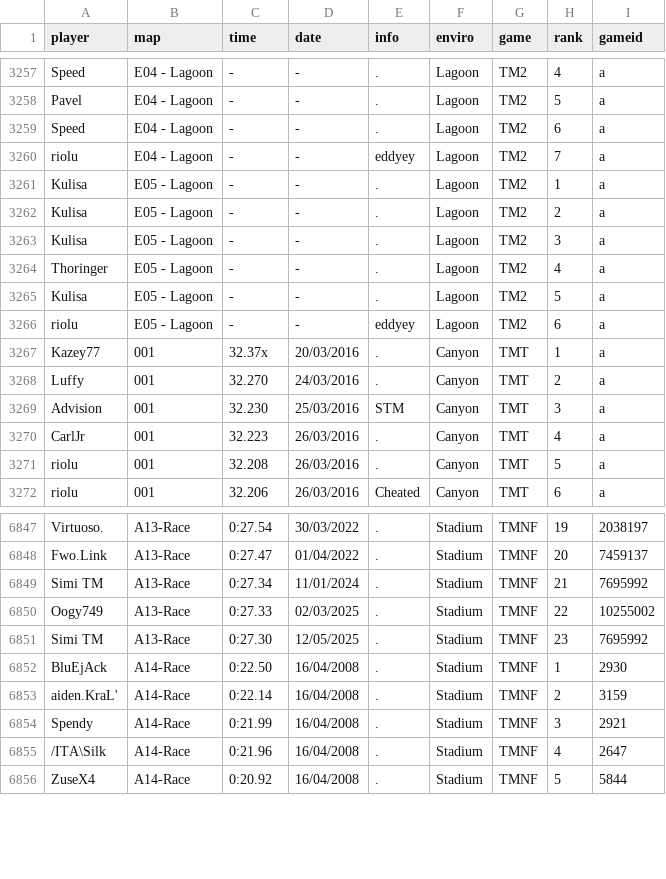
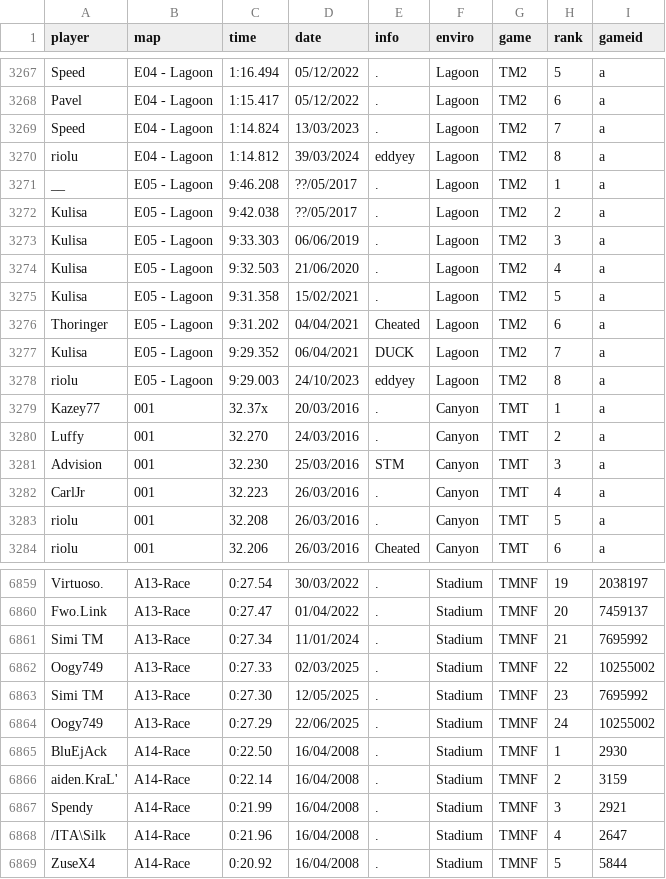
Before and after one commit to monheimx9/TWRC, a CSV file: data/WRDb.csv, drawn as a sheet; only a part is shown, gaps mark what is left out; addresses are those after the commit; the diff covers the shown part only; the diff names each change by its address in the sheet, - before the commit and + after, or states it on an @@ line.

```diff
--- a/data/WRDb.csv
+++ b/data/WRDb.csv
-C3267 (time): -
+C3267 (time): 1:16.494
-D3267:D3268 (date): -
+D3267:D3268 (date): 05/12/2022
-H3267 (rank): 4
+H3267 (rank): 5
-C3268 (time): -
+C3268 (time): 1:15.417
-H3268 (rank): 5
+H3268 (rank): 6
-C3269 (time): -
+C3269 (time): 1:14.824
-D3269 (date): -
+D3269 (date): 13/03/2023
-H3269 (rank): 6
+H3269 (rank): 7
-C3270 (time): -
+C3270 (time): 1:14.812
-D3270 (date): -
+D3270 (date): 39/03/2024
-H3270 (rank): 7
+H3270 (rank): 8
-A3271 (player): Kulisa
+A3271 (player): __
-C3271 (time): -
+C3271 (time): 9:46.208
-D3271:D3272 (date): -
+D3271:D3272 (date): ??/05/2017
-C3272 (time): -
+C3272 (time): 9:42.038
-C3273 (time): -
+C3273 (time): 9:33.303
-D3273 (date): -
+D3273 (date): 06/06/2019
-A3274 (player): Thoringer
+A3274 (player): Kulisa
-C3274 (time): -
+C3274 (time): 9:32.503
-D3274 (date): -
+D3274 (date): 21/06/2020
-C3275 (time): -
+C3275 (time): 9:31.358
-D3275 (date): -
+D3275 (date): 15/02/2021
+row 3276: Thoringer | E05 - Lagoon | 9:31.202 | 04/04/2021 | Cheated | Lagoon | TM2 | 6 | a
+row 3277: Kulisa | E05 - Lagoon | 9:29.352 | 06/04/2021 | DUCK | Lagoon | TM2 | 7 | a
-C3278 (time): -
+C3278 (time): 9:29.003
-D3278 (date): -
+D3278 (date): 24/10/2023
-H3278 (rank): 6
+H3278 (rank): 8
+row 6864: Oogy749 | A13-Race | 0:27.29 | 22/06/2025 | . | Stadium | TMNF | 24 | 10255002
```
Also changed, not shown: 10 added rows and 53 edited cells elsewhere in this file.
